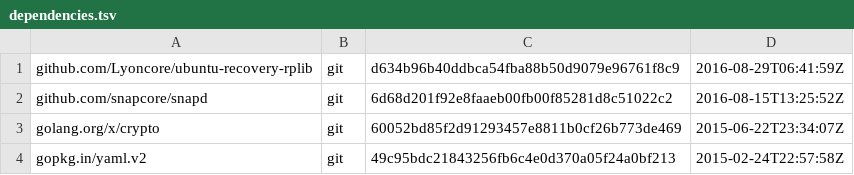
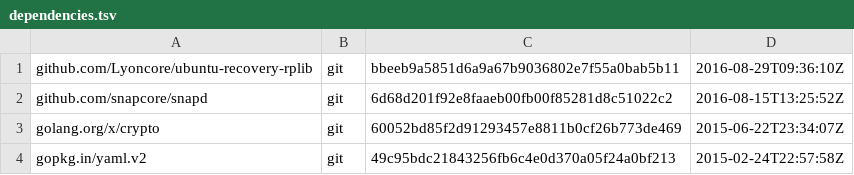
Before and after one commit to Lyoncore/ubuntu-recovery-image, a TSV file: dependencies.tsv, drawn as a sheet.

```diff
--- a/dependencies.tsv
+++ b/dependencies.tsv
@@ -1,2 +1,2 @@
-github.com/Lyoncore/ubuntu-recovery-rplib	git	d634b96b40ddbca54fba88b50d9079e96761f8c9	2016-08-29T06:41:59Z
+github.com/Lyoncore/ubuntu-recovery-rplib	git	bbeeb9a5851d6a9a67b9036802e7f55a0bab5b11	2016-08-29T09:36:10Z
 github.com/snapcore/snapd	git	6d68d201f92e8faaeb00fb00f85281d8c51022c2	2016-08-15T13:25:52Z
```
Also changed, not shown: 1 other file.
